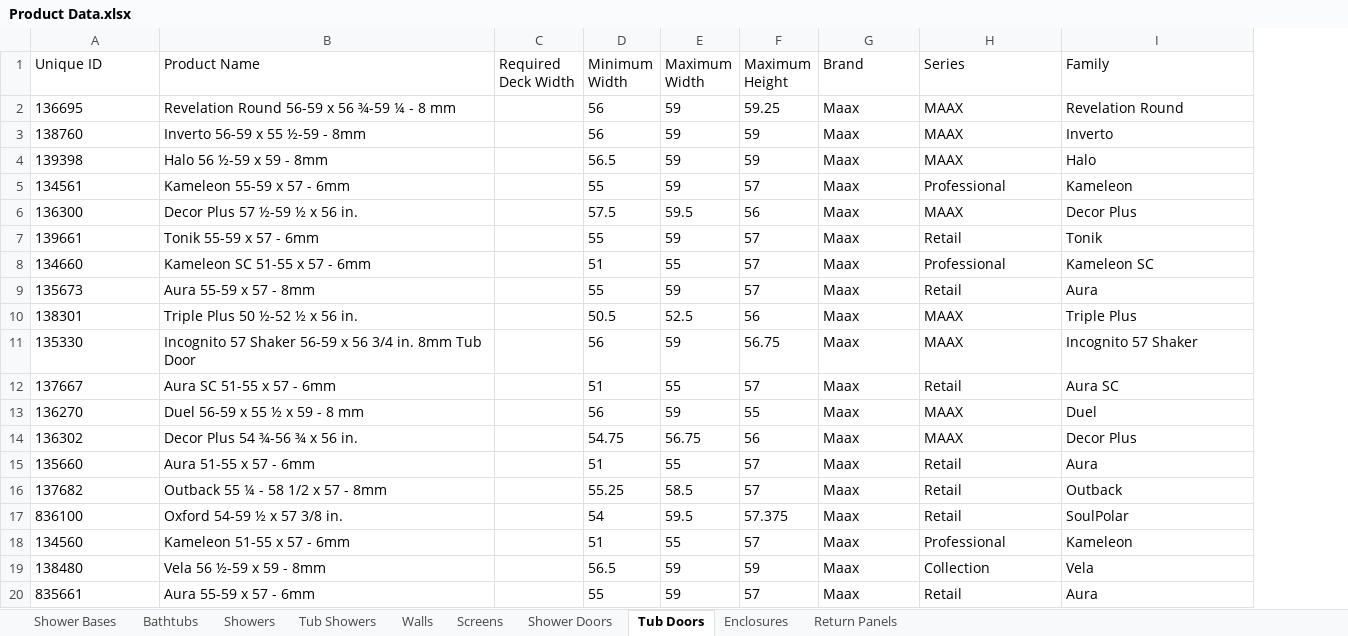
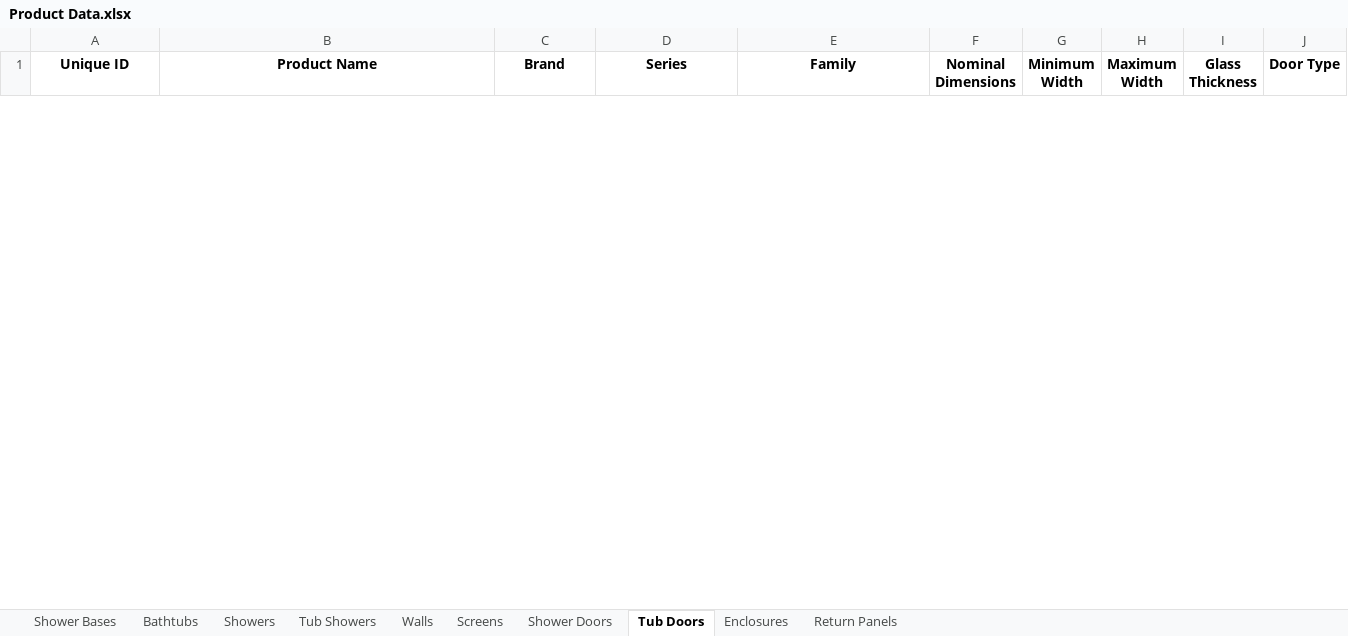
Before and after one commit to olepagedumontabg/ORCA, an Excel workbook: data/Product Data.xlsx, sheet Tub Doors, drawn as a sheet; only a part is shown; values as stored, in another font and other column widths than the file's, no borders; removed rows and columns are numbered as before the commit, all else as after; rows hold the shown columns only; the diff covers the shown part only; the diff names each change by its address in the sheet, - before the commit and + after, or states it on an @@ line.

```diff
--- a/data/Product Data.xlsx (sheet Tub Doors)
+++ b/data/Product Data.xlsx (sheet Tub Doors)
-column C (Required Deck Width), empty
-column D (Minimum Width), empty
-column E (Maximum Width), empty
-column F (Maximum Height), empty
+column F (Nominal Dimensions), empty
+column G (Minimum Width), empty
+column H (Maximum Width), empty
+column I (Glass Thickness), empty
+column J (Door Type), empty
@@ A1:B1 bold: off → on, alignment: left → center @@
@@ C1:E1 bold: off → on, alignment: left → center @@
-row 2: 136695 | Revelation Round 56-59 x 56 ¾-59 ¼ - 8 mm |  | 56 | 59 | 59.25 | Maax | MAAX | Revelation Round
-row 3: 138760 | Inverto 56-59 x 55 ½-59 - 8mm |  | 56 | 59 | 59 | Maax | MAAX | Inverto
-row 4: 139398 | Halo 56 ½-59 x 59 - 8mm |  | 56.5 | 59 | 59 | Maax | MAAX | Halo
-row 5: 134561 | Kameleon 55-59 x 57 - 6mm |  | 55 | 59 | 57 | Maax | Professional | Kameleon
-row 6: 136300 | Decor Plus 57 ½-59 ½ x 56 in. |  | 57.5 | 59.5 | 56 | Maax | MAAX | Decor Plus
-row 7: 139661 | Tonik 55-59 x 57 - 6mm |  | 55 | 59 | 57 | Maax | Retail | Tonik
-row 8: 134660 | Kameleon SC 51-55 x 57 - 6mm |  | 51 | 55 | 57 | Maax | Professional | Kameleon SC
-row 9: 135673 | Aura 55-59 x 57 - 8mm |  | 55 | 59 | 57 | Maax | Retail | Aura
-row 10: 138301 | Triple Plus 50 ½-52 ½ x 56 in. |  | 50.5 | 52.5 | 56 | Maax | MAAX | Triple Plus
-row 11: 135330 | Incognito 57 Shaker 56-59 x 56 3/4 in. 8mm Tub Door |  | 56 | 59 | 56.75 | Maax | MAAX | Incognito 57 Shaker
-row 12: 137667 | Aura SC 51-55 x 57 - 6mm |  | 51 | 55 | 57 | Maax | Retail | Aura SC
-row 13: 136270 | Duel 56-59 x 55 ½ x 59 - 8 mm |  | 56 | 59 | 55 | Maax | MAAX | Duel
-row 14: 136302 | Decor Plus 54 ¾-56 ¾ x 56 in. |  | 54.75 | 56.75 | 56 | Maax | MAAX | Decor Plus
-row 15: 135660 | Aura 51-55 x 57 - 6mm |  | 51 | 55 | 57 | Maax | Retail | Aura
-row 16: 137682 | Outback 55 ¼ - 58 1/2 x 57 - 8mm |  | 55.25 | 58.5 | 57 | Maax | Retail | Outback
-row 17: 836100 | Oxford 54-59 ½ x 57 3/8 in. |  | 54 | 59.5 | 57.375 | Maax | Retail | SoulPolar
-row 18: 134560 | Kameleon 51-55 x 57 - 6mm |  | 51 | 55 | 57 | Maax | Professional | Kameleon
-row 19: 138480 | Vela 56 ½-59 x 59 - 8mm |  | 56.5 | 59 | 59 | Maax | Collection | Vela
-row 20: 835661 | Aura 55-59 x 57 - 6mm |  | 55 | 59 | 57 | Maax | Retail | Aura
```
Also changed, not shown: 4 added rows, 25 removed rows and cell formats elsewhere in this sheet, sheet Shower Doors, sheet Bathtubs, sheet Showers, sheet Walls, sheet Tub Showers, sheet Enclosures, 2 more sheets, 2 other files.
